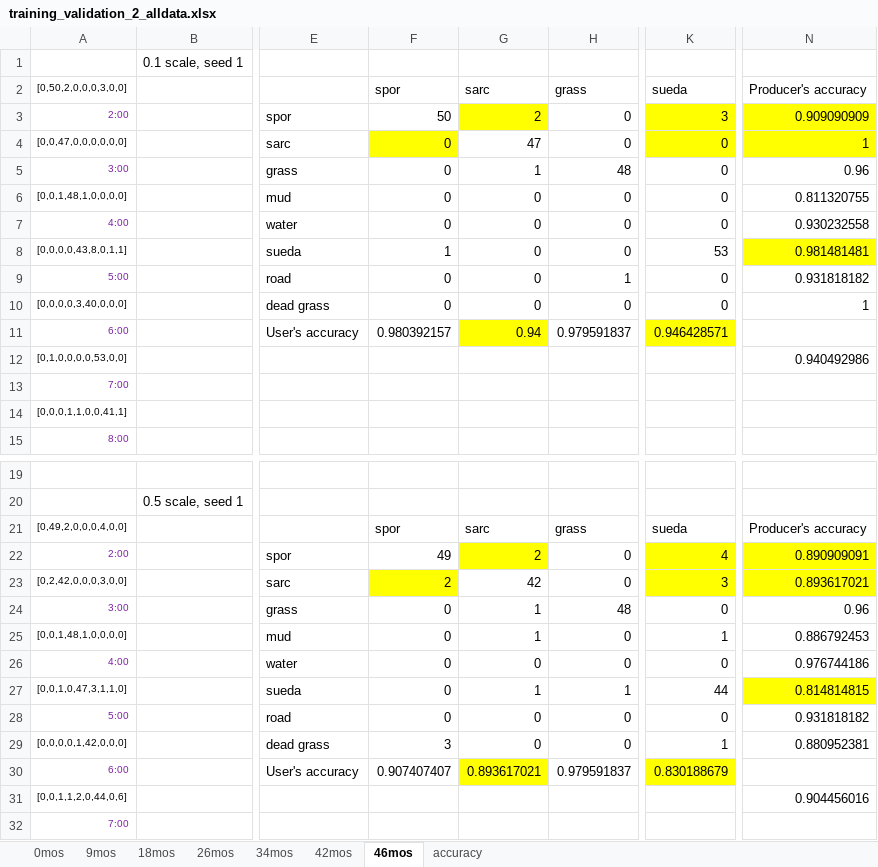
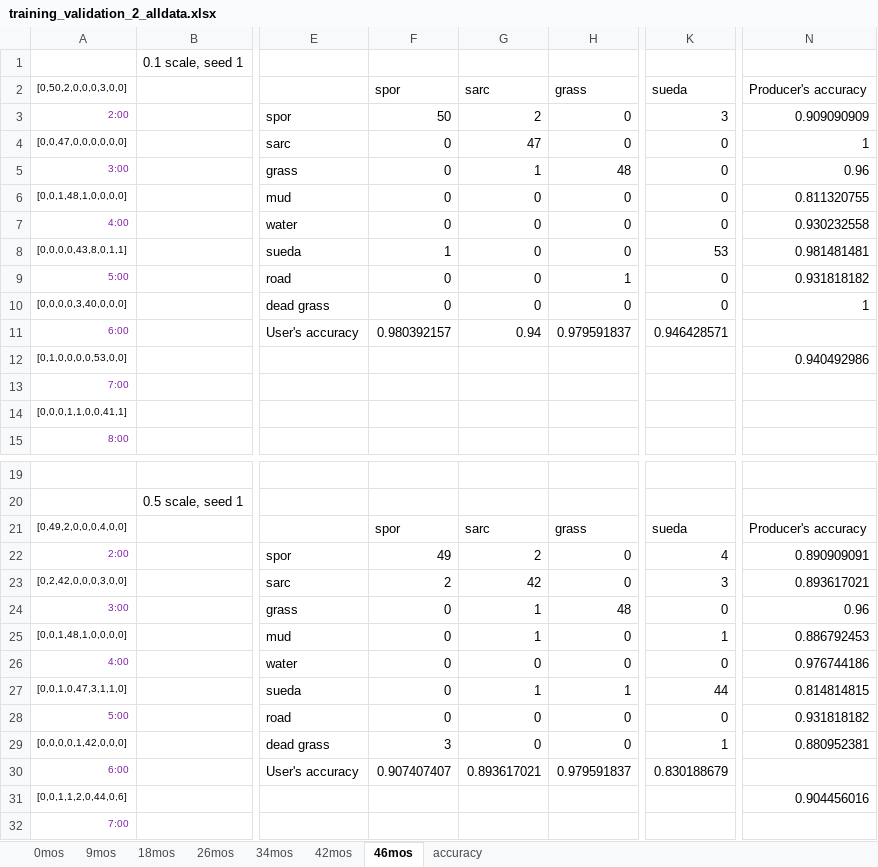
Before and after one commit to dlanceman/kooragang, an Excel workbook: raw/training_validation_2_alldata.xlsx, sheet 46mos, drawn as a sheet; only a part is shown, gaps mark what is left out; values as stored, in another font and other column widths than the file's, no borders; the diff covers the shown part only; the diff names each change by its address in the sheet, - before the commit and + after, or states it on an @@ line.

```diff
--- a/raw/training_validation_2_alldata.xlsx (sheet 46mos)
+++ b/raw/training_validation_2_alldata.xlsx (sheet 46mos)
-G3 fill: #FFFF00
+G3 fill: none
-K3:K4 fill: #FFFF00
+K3:K4 fill: none
-N3:N4 fill: #FFFF00
+N3:N4 fill: none
-F4 fill: #FFFF00
+F4 fill: none
-N8 fill: #FFFF00
+N8 fill: none
-G11 fill: #FFFF00
+G11 fill: none
-K11 fill: #FFFF00
+K11 fill: none
-G22 fill: #FFFF00
+G22 fill: none
-K22:K23 fill: #FFFF00
+K22:K23 fill: none
-N22:N23 fill: #FFFF00
+N22:N23 fill: none
-F23 fill: #FFFF00
+F23 fill: none
-N27 fill: #FFFF00
+N27 fill: none
-G30 fill: #FFFF00
+G30 fill: none
-K30 fill: #FFFF00
+K30 fill: none
```
Also changed, not shown: cell formats elsewhere in this sheet, sheet 9mos, sheet 42mos, sheet 18mos, sheet 34mos, sheet 26mos, sheet 0mos, 6 other files.
